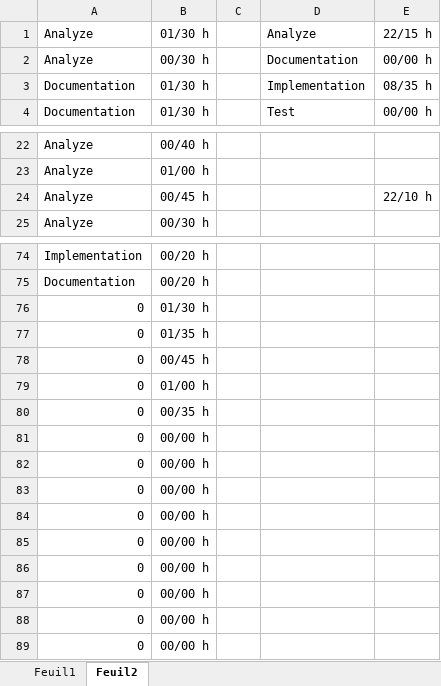
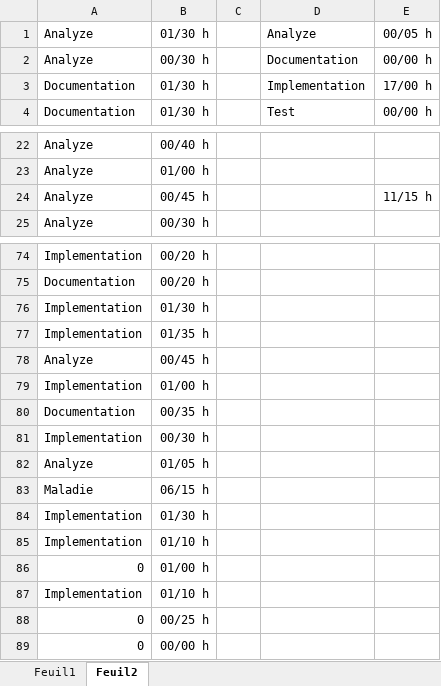
Before and after one commit to dmitrimeili/KeepItFit, an Excel workbook: Doc/Journal de travail.xlsx, sheet Feuil2, drawn as a sheet; only a part is shown, gaps mark what is left out; values as stored, in another font and other column widths than the file's, no borders; removed rows and columns are numbered as before the commit, all else as after; the diff names each change by its address in the sheet, - before the commit and + after, or states it on an @@ line.

```diff
--- a/Doc/Journal de travail.xlsx (sheet Feuil2)
+++ b/Doc/Journal de travail.xlsx (sheet Feuil2)
-E1: 22/15 h
+E1: 00/05 h
-E3: 08/35 h
+E3: 17/00 h
-E24: 22/10 h
+E24: 11/15 h
-A76:A77: 0
+A76:A77: Implementation
-A78: 0
+A78: Analyze
+row 79: Implementation | 01/00 h
+row 80: Documentation | 00/35 h
+row 81: Implementation | 00/30 h
+row 82: Analyze | 01/05 h
+row 83: Maladie | 06/15 h
+row 84: Implementation | 01/30 h
+row 85: Implementation | 01/10 h
+row 87: Implementation | 01/10 h
-B88: 00/35 h
+B88: 00/25 h
-row 81: 0 | 00/00 h
-row 82: 0 | 00/00 h
-row 83: 0 | 00/00 h
-row 84: 0 | 00/00 h
-row 85: 0 | 00/00 h
-row 86: 0 | 00/00 h
-row 87: 0 | 00/00 h
-row 88: 0 | 00/00 h
```
Also changed, not shown: sheet Feuil1, formulas that keep their value.
